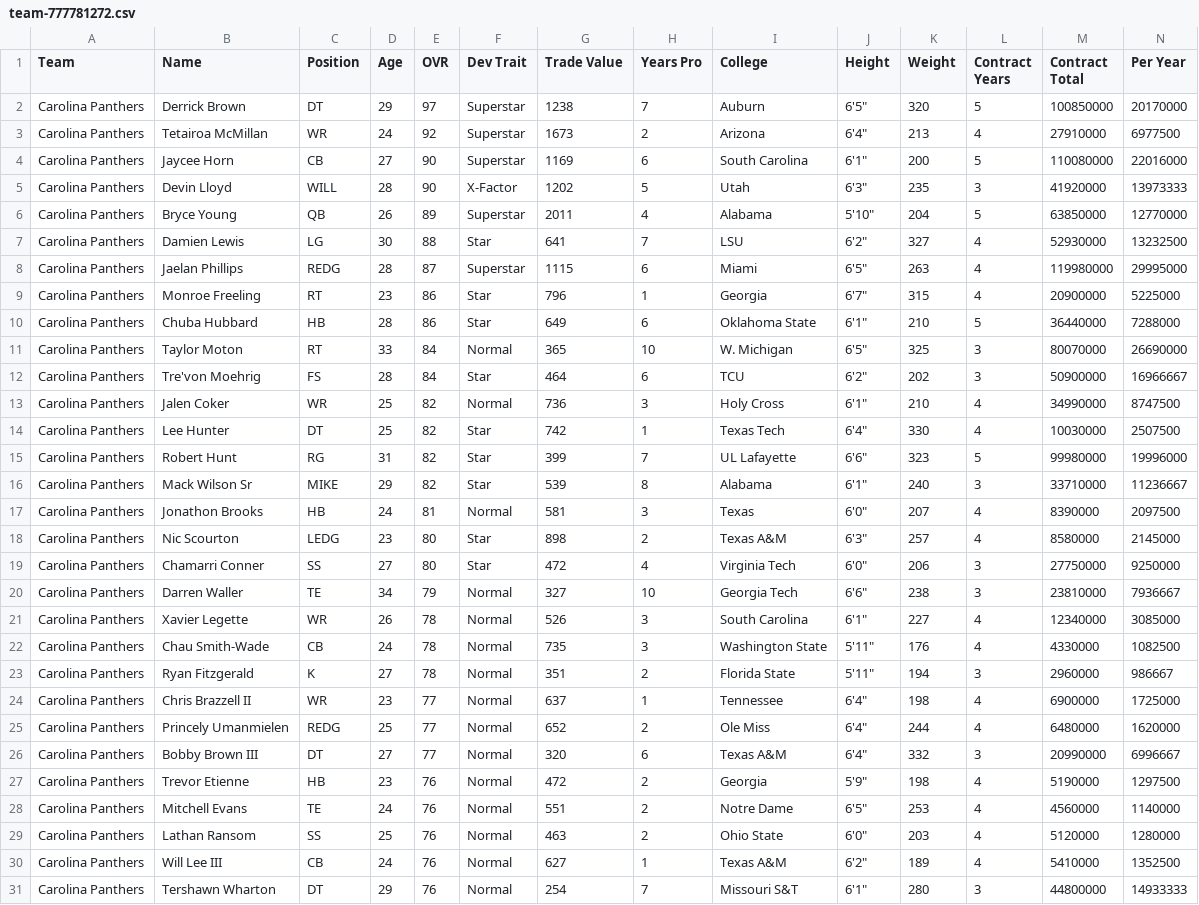
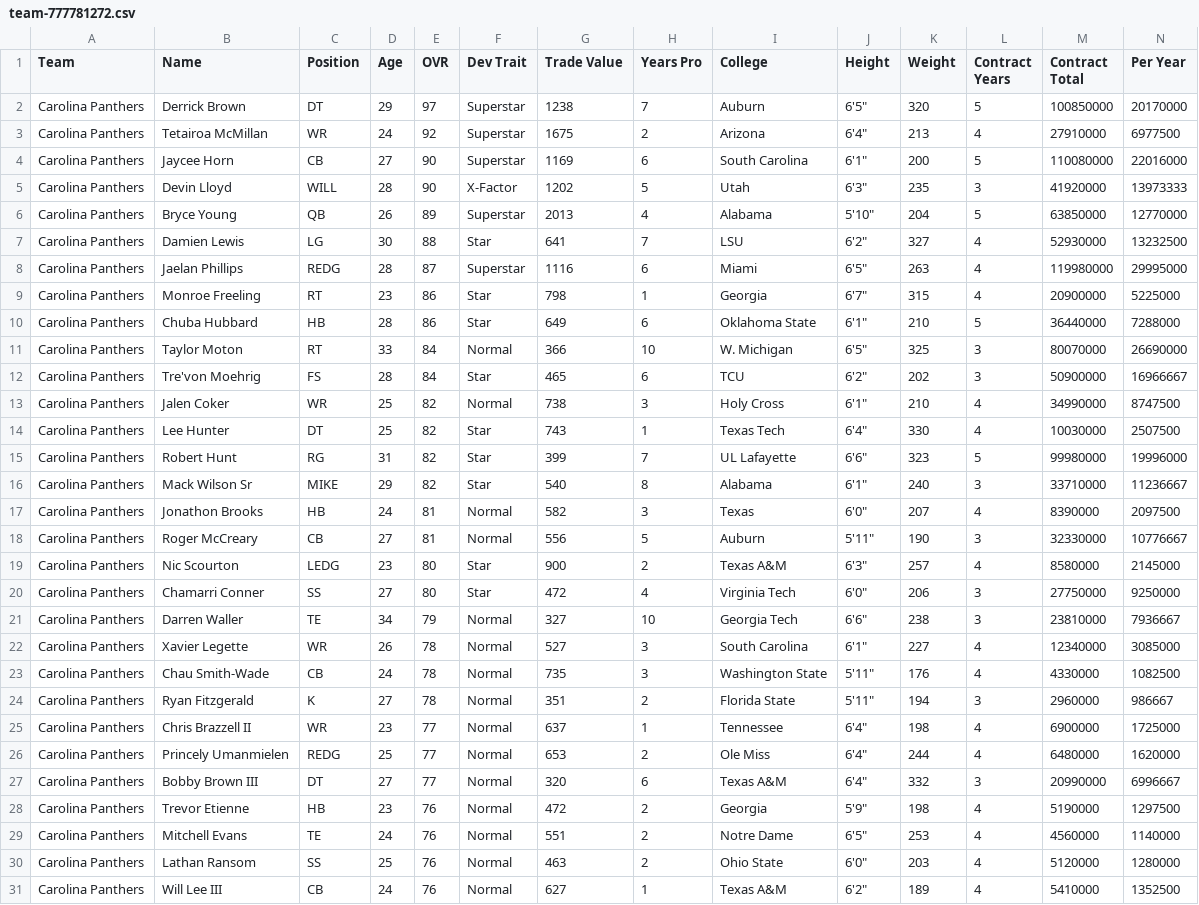
Before and after one commit to elite32/elite32.github.io, a CSV file: csv/team-777781272.csv, drawn as a sheet; only a part is shown; the shorter side is filled out with more unchanged rows; addresses are those after the commit; rows hold the shown columns only; the diff covers the shown part only; the diff names each change by its address in the sheet, - before the commit and + after, or states it on an @@ line.

```diff
--- a/csv/team-777781272.csv
+++ b/csv/team-777781272.csv
-G3 (Trade Value): 1673
+G3 (Trade Value): 1675
-G6 (Trade Value): 2011
+G6 (Trade Value): 2013
-G8 (Trade Value): 1115
+G8 (Trade Value): 1116
-G9 (Trade Value): 796
+G9 (Trade Value): 798
-G11 (Trade Value): 365
+G11 (Trade Value): 366
-G12 (Trade Value): 464
+G12 (Trade Value): 465
-G13 (Trade Value): 736
+G13 (Trade Value): 738
-G14 (Trade Value): 742
+G14 (Trade Value): 743
-G16 (Trade Value): 539
+G16 (Trade Value): 540
-G17 (Trade Value): 581
+G17 (Trade Value): 582
+row 18: Carolina Panthers | Roger McCreary | CB | 27 | 81 | Normal | 556 | 5 | Auburn | 5'11" | 190 | 3 | 32330000 | 10776667
-G19 (Trade Value): 898
+G19 (Trade Value): 900
-G22 (Trade Value): 526
+G22 (Trade Value): 527
-G26 (Trade Value): 652
+G26 (Trade Value): 653
```
Also changed, not shown: 2 edited cells elsewhere in this file, csv/all-players.csv, csv/team-777781250.csv, 36 other files.
